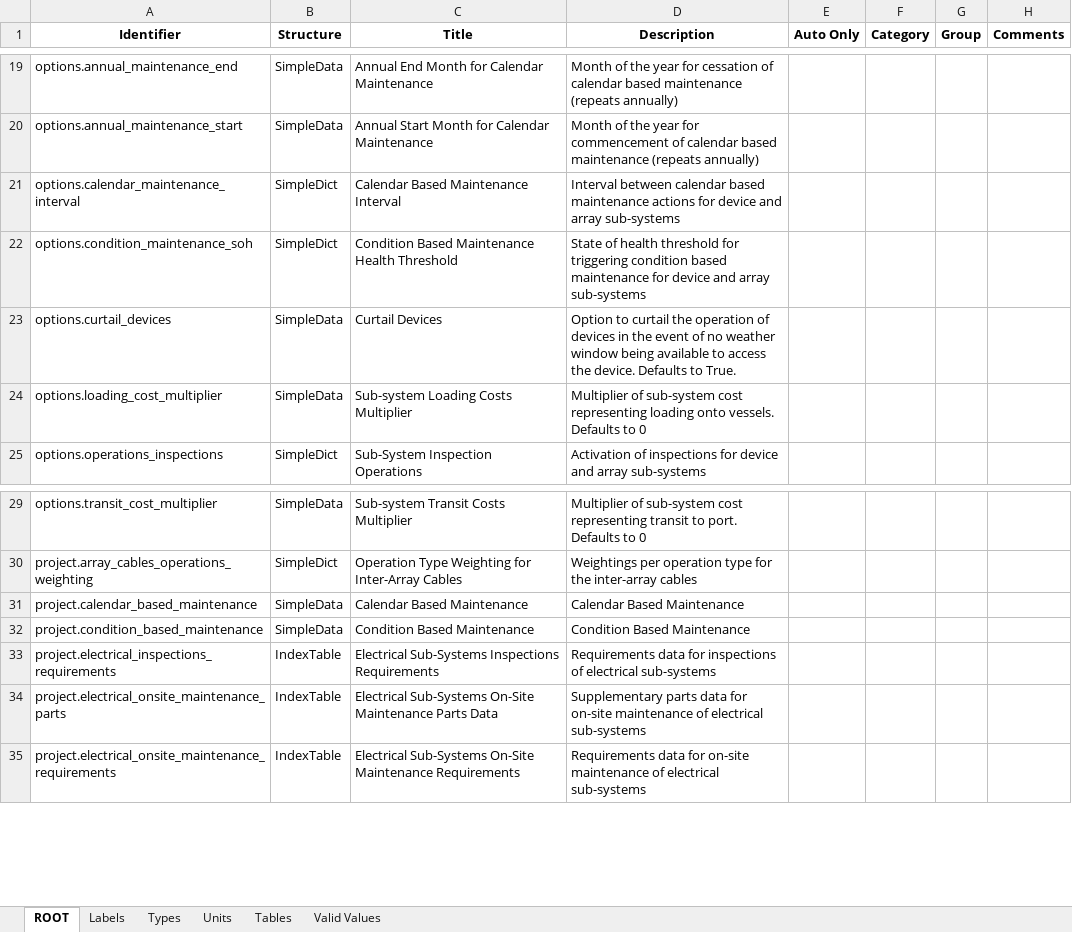
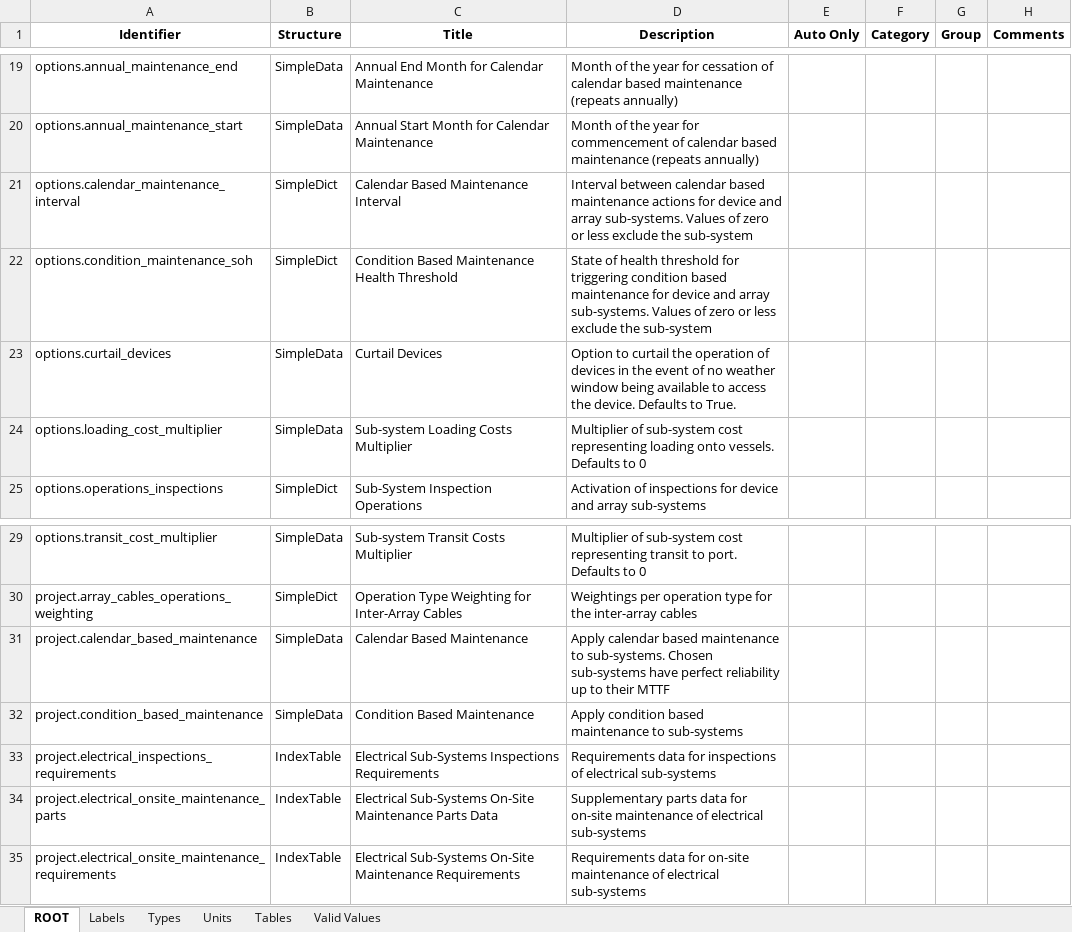
Before and after one commit to DTOcean/dtocean-core, an Excel workbook: dds/maintenance.xlsx, sheet ROOT, drawn as a sheet; only a part is shown, gaps mark what is left out; values as stored, in another font and other column widths than the file's, no borders; charts and pictures not drawn; the diff names each change by its address in the sheet, - before the commit and + after, or states it on an @@ line.

Commit message:
Add detail to calendar and condition maintenance variables

```diff
--- a/dds/maintenance.xlsx (sheet ROOT)
+++ b/dds/maintenance.xlsx (sheet ROOT)
-D21 (Description): …and array sub-systems
+D21 (Description): …and array sub-systems. Values of zero or less exclude the sub-system
-D22 (Description): …and array sub-systems
+D22 (Description): …and array sub-systems. Values of zero or less exclude the sub-system
-D31 (Description): Calendar Based Maintenance
+D31 (Description): Apply calendar based maintenance to sub-systems. Chosen sub-systems have perfect reliability up to their MTTF
-D32 (Description): Condition Based Maintenance
+D32 (Description): Apply condition based maintenance to sub-systems
```
